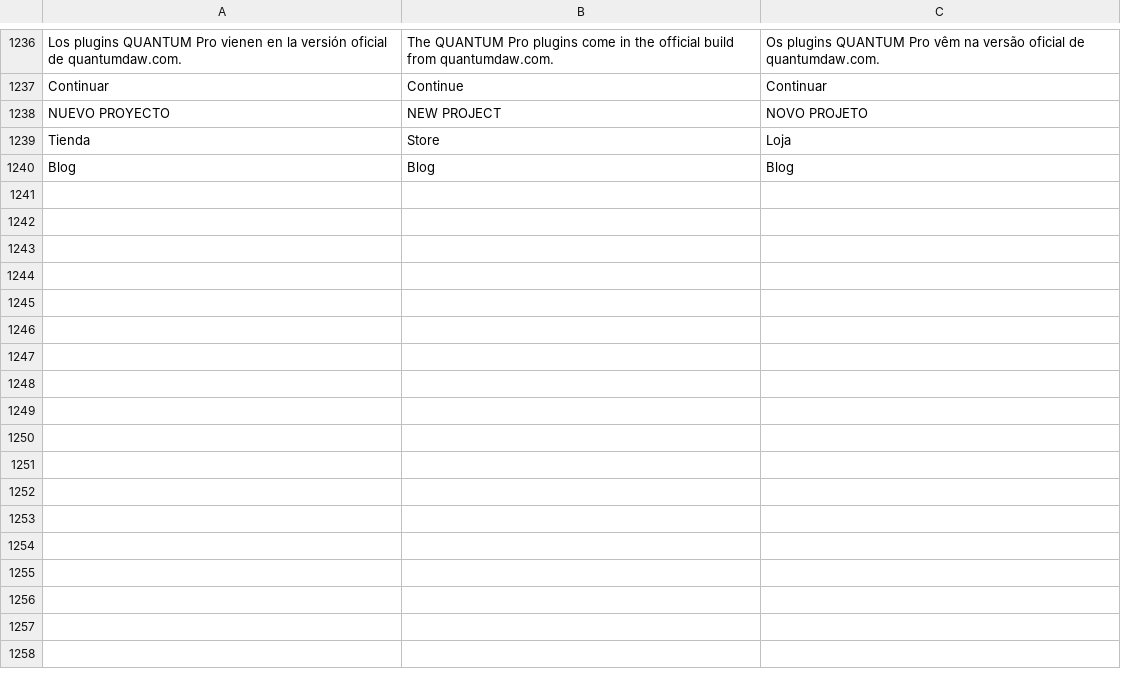
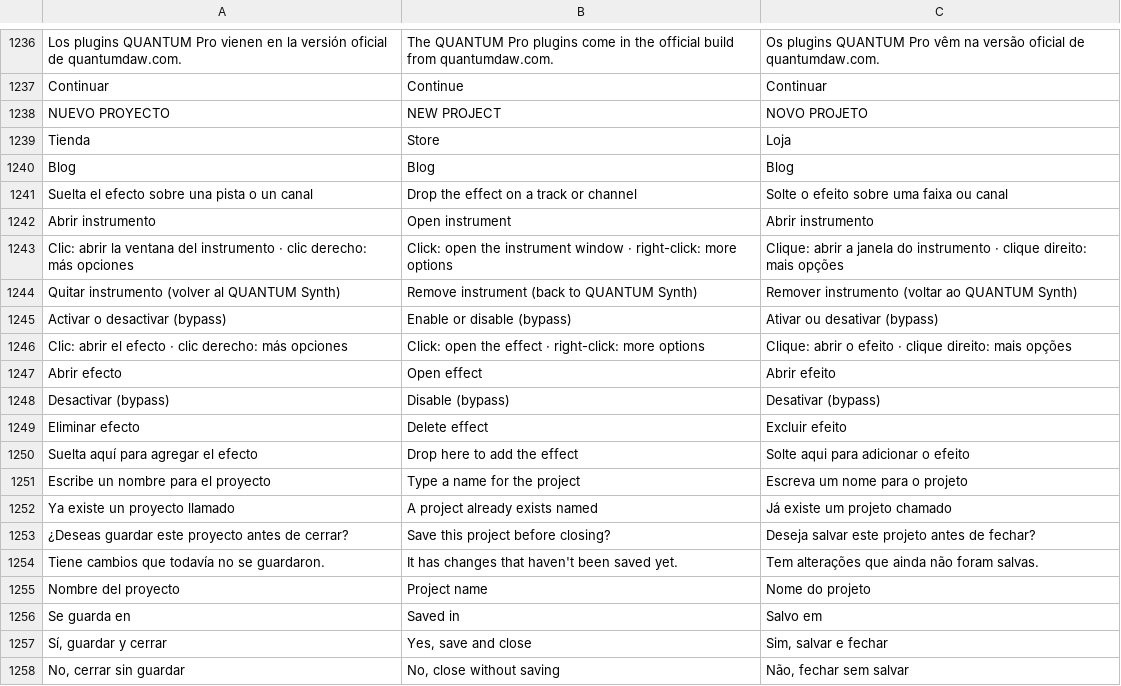
Before and after one commit to quantexpy69/quantumdaw, a TSV file: crates/app/src/i18n.tsv, drawn as a sheet; only a part is shown, gaps mark what is left out.

Commit message:
Quantum DAW 0.39.0
Efectos
- Los efectos se pueden arrastrar desde la biblioteca a cualquier pista o canal, también a las de instrumento (antes solo se aceptaban en pistas de audio); el doble clic y «Añadir a las pistas seleccionadas» también.
- La ventana de efectos se trae al frente al abrirla, también cuando está separada como ventana del sistema.

Inspector
- Cada efecto se abre con un clic; con clic derecho: abrir, activar o desactivar y eliminar efecto.
- Zona para soltar efectos arrastrados desde la biblioteca.
- «Abrir instrumento» abre la ventana del instrumento (antes solo funcionaba con un clip abierto en el piano roll); con clic derecho, «Quitar instrumento» vuelve al QUANTUM Synth.

Aviso al cerrar
- Al cerrar con cambios sin guardar: «¿Deseas guardar este proyecto antes de cerrar?», con el nombre del proyecto para dejarlo o cambiarlo (se renombra su carpeta), «Sí, guardar y cerrar», «No, cerrar sin guardar» (también descarta el autoguardado) o Cancelar.
- Cuenta como cambio todo lo que guarda el proyecto, también fader, panorama, metrónomo o bucle; abrir un proyecto y cerrarlo sin tocar nada no pregunta.

```diff
--- a/crates/app/src/i18n.tsv
+++ b/crates/app/src/i18n.tsv
@@ -1240 +1240,19 @@ Tienda	Store	Loja
 Blog	Blog	Blog
+Suelta el efecto sobre una pista o un canal	Drop the effect on a track or channel	Solte o efeito sobre uma faixa ou canal
+Abrir instrumento	Open instrument	Abrir instrumento
+Clic: abrir la ventana del instrumento · clic derecho: más opciones	Click: open the instrument window · right-click: more options	Clique: abrir a janela do instrumento · clique direito: mais opções
+Quitar instrumento (volver al QUANTUM Synth)	Remove instrument (back to QUANTUM Synth)	Remover instrumento (voltar ao QUANTUM Synth)
+Activar o desactivar (bypass)	Enable or disable (bypass)	Ativar ou desativar (bypass)
+Clic: abrir el efecto · clic derecho: más opciones	Click: open the effect · right-click: more options	Clique: abrir o efeito · clique direito: mais opções
+Abrir efecto	Open effect	Abrir efeito
+Desactivar (bypass)	Disable (bypass)	Desativar (bypass)
+Eliminar efecto	Delete effect	Excluir efeito
+Suelta aquí para agregar el efecto	Drop here to add the effect	Solte aqui para adicionar o efeito
+Escribe un nombre para el proyecto	Type a name for the project	Escreva um nome para o projeto
+Ya existe un proyecto llamado	A project already exists named	Já existe um projeto chamado
+¿Deseas guardar este proyecto antes de cerrar?	Save this project before closing?	Deseja salvar este projeto antes de fechar?
+Tiene cambios que todavía no se guardaron.	It has changes that haven't been saved yet.	Tem alterações que ainda não foram salvas.
+Nombre del proyecto	Project name	Nome do projeto
+Se guarda en	Saved in	Salvo em
+Sí, guardar y cerrar	Yes, save and close	Sim, salvar e fechar
+No, cerrar sin guardar	No, close without saving	Não, fechar sem salvar
```
Also changed, not shown: 9 other files.
